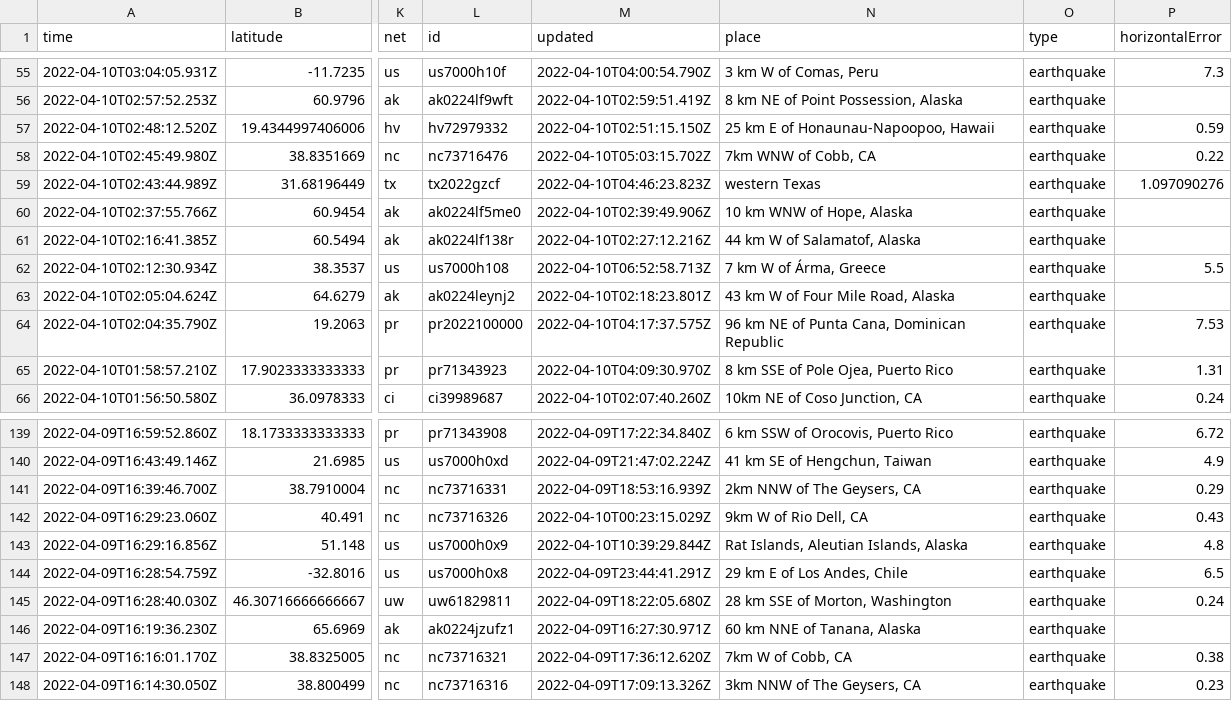
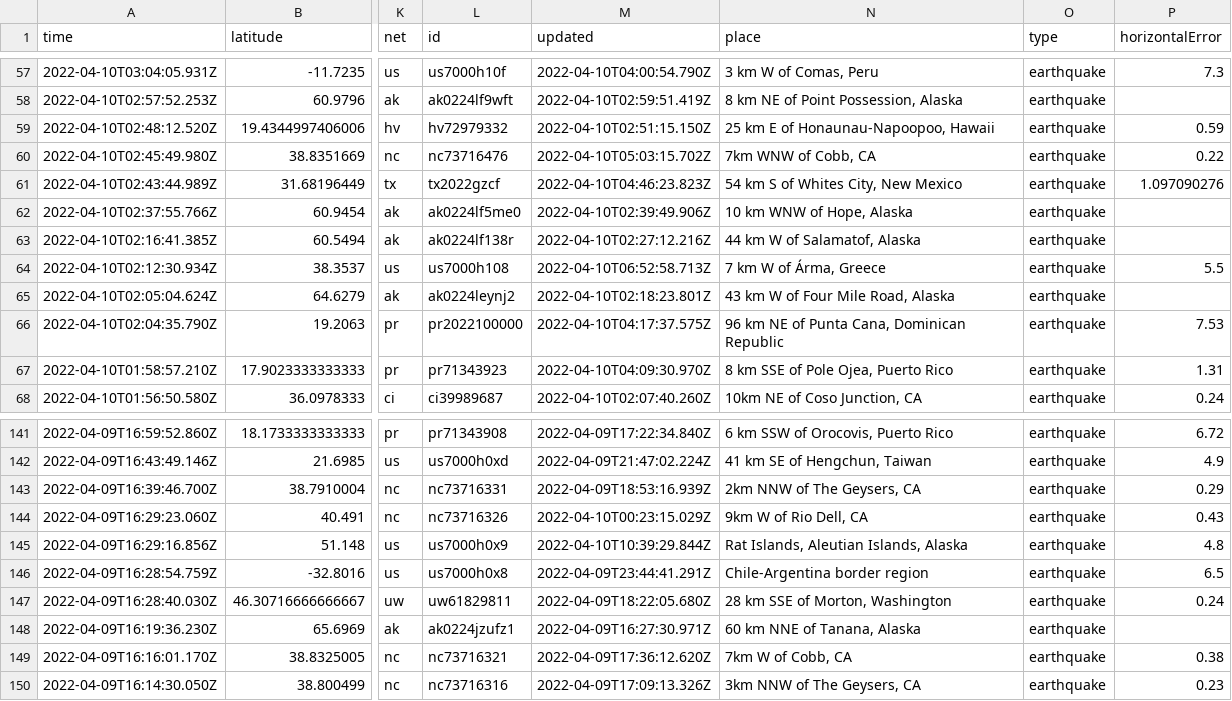
Before and after one commit to cveltri/my-data-robot, a CSV file: usgs_current.csv, drawn as a sheet; only a part is shown, gaps mark what is left out; addresses are those after the commit; the diff covers the shown part only; the diff names each change by its address in the sheet, - before the commit and + after, or states it on an @@ line.

```diff
--- a/usgs_current.csv
+++ b/usgs_current.csv
-N61 (place): western Texas
+N61 (place): 54 km S of Whites City, New Mexico
-N146 (place): 29 km E of Los Andes, Chile
+N146 (place): Chile-Argentina border region
```
Also changed, not shown: 2 added rows, 1 removed row and 4 edited cells elsewhere in this file.
